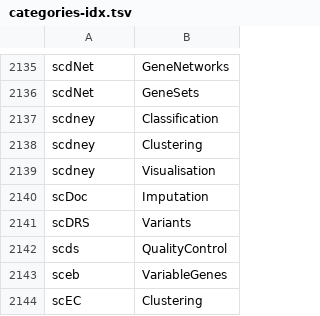
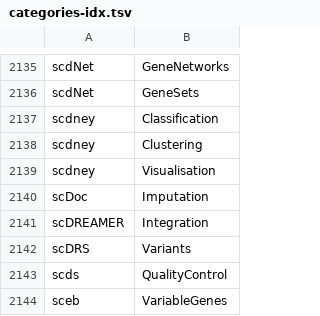
Before and after one commit to scRNA-tools/scRNA-tools, a TSV file: database/categories-idx.tsv, drawn as a sheet; only a part is shown, gaps mark what is left out; the shorter side is filled out with more unchanged rows; the diff names each change by its address in the sheet, - before the commit and + after, or states it on an @@ line.

```diff
--- a/database/categories-idx.tsv
+++ b/database/categories-idx.tsv
+row 2141: scDREAMER | Integration
```
Also changed, not shown: database/doi-idx.tsv, database/ignored.tsv, 3 other files.
